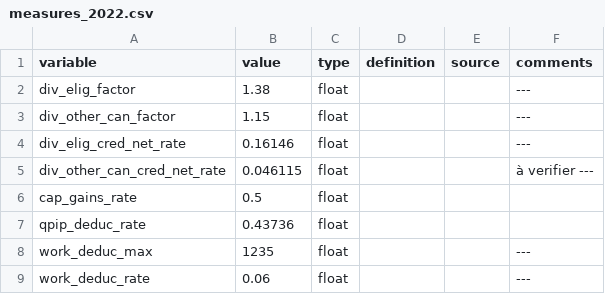
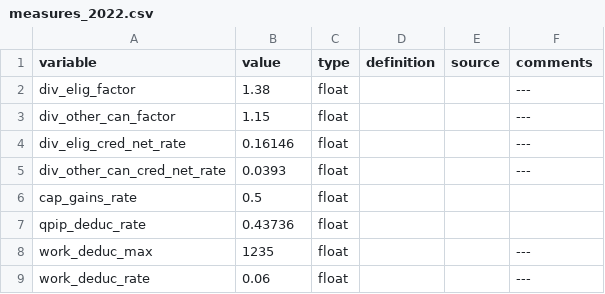
Before and after one commit to CREEi-models/srd, a CSV file: srd/quebec/params/measures_2022.csv, drawn as a sheet; only a part is shown.

Commit message:
update_quebec

```diff
--- a/srd/quebec/params/measures_2022.csv
+++ b/srd/quebec/params/measures_2022.csv
@@ -4,3 +4,3 @@ div_other_can_factor;1.15;float;;; ---
 div_elig_cred_net_rate;0.16146;float;;; ---
-div_other_can_cred_net_rate;0.046115;float;;; à verifier ---
+div_other_can_cred_net_rate;0.0393;float;;; ---
 cap_gains_rate;0.5;float;;;
```
Also changed, not shown: 4 other files.
